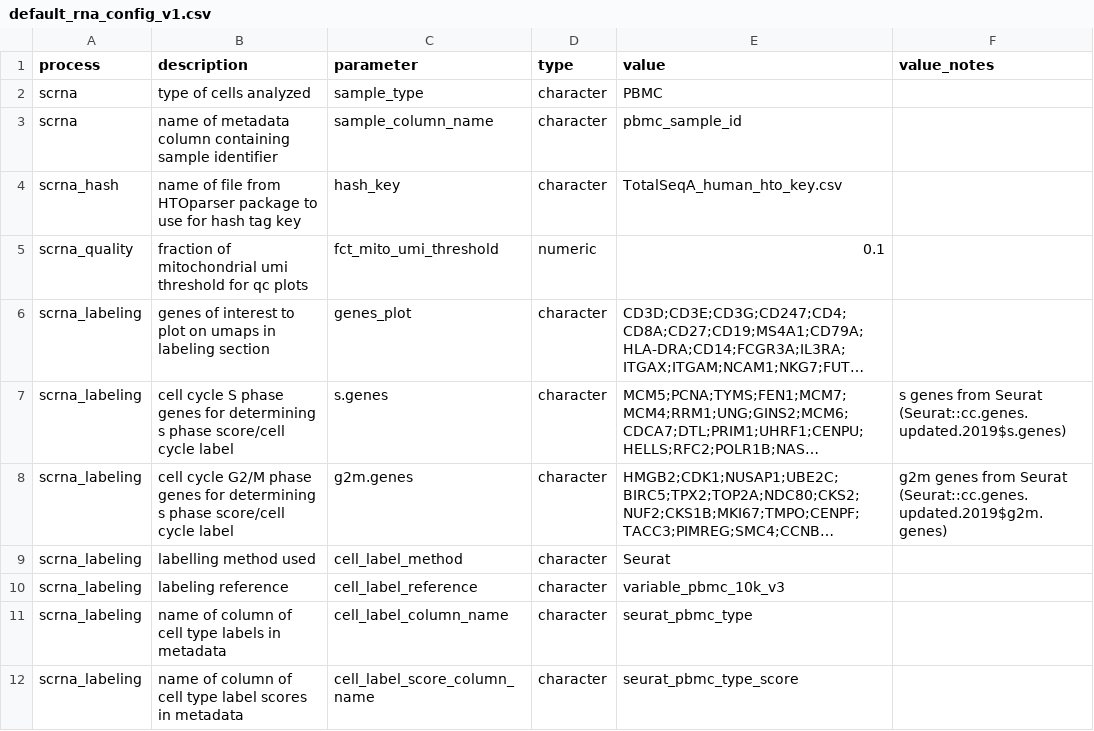
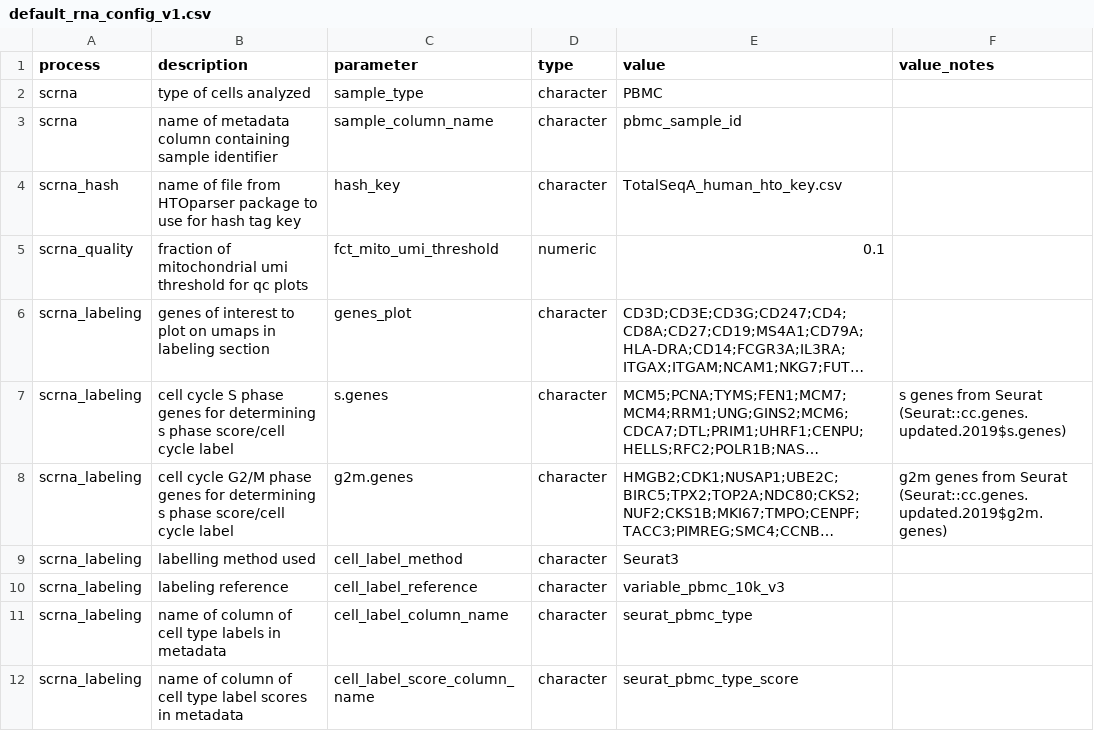
Before and after one commit to lokada-aifi/scrna-batch-report, a CSV file: inst/extdata/default_rna_config_v1.csv, drawn as a sheet; long unchanged cells end in …; the diff names each change by its address in the sheet, - before the commit and + after, or states it on an @@ line.

Commit message:
revert label method name to Seurat3

```diff
--- a/inst/extdata/default_rna_config_v1.csv
+++ b/inst/extdata/default_rna_config_v1.csv
-E9 (value): Seurat
+E9 (value): Seurat3
```
